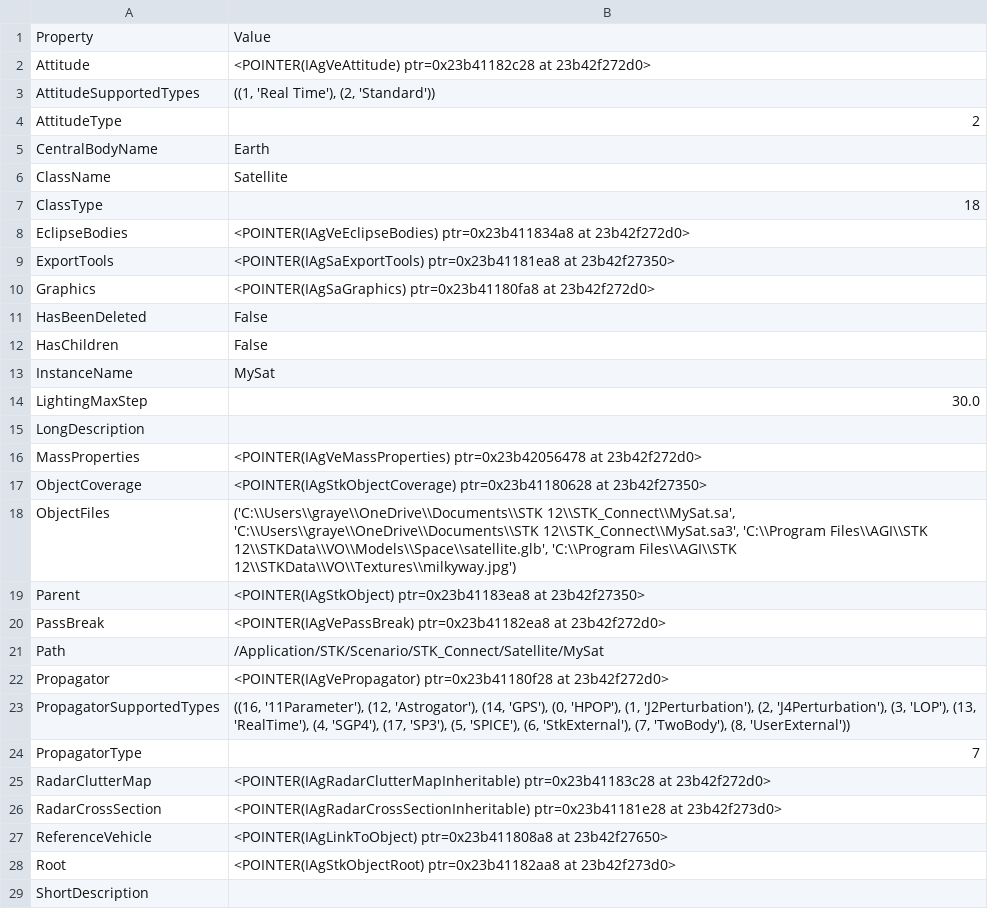
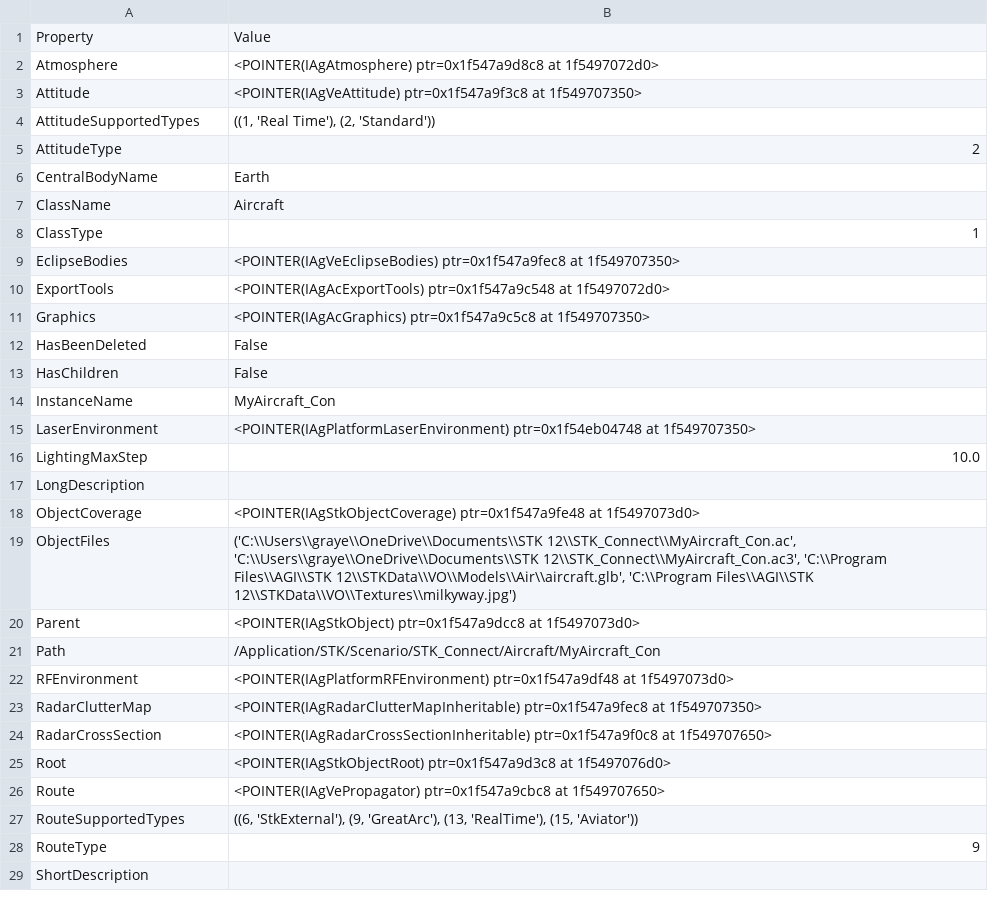
Before and after one commit to Mqhler/Astromechanics, a CSV file: object_data.csv, drawn as a sheet; only a part is shown; the diff covers the shown part only.

Commit message:
Updated object data

```diff
--- a/object_data.csv
+++ b/object_data.csv
@@ -1,3 +1,4 @@
 Property,Value
-Attitude,<POINTER(IAgVeAttitude) ptr=0x23b41182c28 at 23b42f272d0>
+Atmosphere,<POINTER(IAgAtmosphere) ptr=0x1f547a9d8c8 at 1f5497072d0>
+Attitude,<POINTER(IAgVeAttitude) ptr=0x1f547a9f3c8 at 1f549707350>
 AttitudeSupportedTypes,"((1, 'Real Time'), (2, 'Standard'))"
@@ -5,25 +6,24 @@ AttitudeType,2
 CentralBodyName,Earth
-ClassName,Satellite
-ClassType,18
-EclipseBodies,<POINTER(IAgVeEclipseBodies) ptr=0x23b411834a8 at 23b42f272d0>
-ExportTools,<POINTER(IAgSaExportTools) ptr=0x23b41181ea8 at 23b42f27350>
-Graphics,<POINTER(IAgSaGraphics) ptr=0x23b41180fa8 at 23b42f272d0>
+ClassName,Aircraft
+ClassType,1
+EclipseBodies,<POINTER(IAgVeEclipseBodies) ptr=0x1f547a9fec8 at 1f549707350>
+ExportTools,<POINTER(IAgAcExportTools) ptr=0x1f547a9c548 at 1f5497072d0>
+Graphics,<POINTER(IAgAcGraphics) ptr=0x1f547a9c5c8 at 1f549707350>
 HasBeenDeleted,False
 HasChildren,False
-InstanceName,MySat
-LightingMaxStep,30.0
+InstanceName,MyAircraft_Con
+LaserEnvironment,<POINTER(IAgPlatformLaserEnvironment) ptr=0x1f54eb04748 at 1f549707350>
+LightingMaxStep,10.0
 LongDescription,
-MassProperties,<POINTER(IAgVeMassProperties) ptr=0x23b42056478 at 23b42f272d0>
-ObjectCoverage,<POINTER(IAgStkObjectCoverage) ptr=0x23b41180628 at 23b42f27350>
-ObjectFiles,"('C:\\Users\\graye\\OneDrive\\Documents\\STK 12\\STK_Connect\\MySat.sa', 'C:\\Users\\graye\\OneDrive\\Documents\\STK 12\\STK_Connect\\MySat.sa3', 'C:\\Program Files\\AGI\\STK 12\\STKData\\VO\\Models\\Space\\satellite.glb', 'C:\\Program Files\\AGI\\STK 12\\STKData\\VO\\Textures\\milkyway.jpg')"
-Parent,<POINTER(IAgStkObject) ptr=0x23b41183ea8 at 23b42f27350>
-PassBreak,<POINTER(IAgVePassBreak) ptr=0x23b41182ea8 at 23b42f272d0>
-Path,/Application/STK/Scenario/STK_Connect/Satellite/MySat
-Propagator,<POINTER(IAgVePropagator) ptr=0x23b41180f28 at 23b42f272d0>
-PropagatorSupportedTypes,"((16, '11Parameter'), (12, 'Astrogator'), (14, 'GPS'), (0, 'HPOP'), (1, 'J2Perturbation'), (2, 'J4Perturbation'), (3, 'LOP'), (13, 'RealTime'), (4, 'SGP4'), (17, 'SP3'), (5, 'SPICE'), (6, 'StkExternal'), (7, 'TwoBody'), (8, 'UserExternal'))"
-PropagatorType,7
-RadarClutterMap,<POINTER(IAgRadarClutterMapInheritable) ptr=0x23b41183c28 at 23b42f272d0>
-RadarCrossSection,<POINTER(IAgRadarCrossSectionInheritable) ptr=0x23b41181e28 at 23b42f273d0>
-ReferenceVehicle,<POINTER(IAgLinkToObject) ptr=0x23b411808a8 at 23b42f27650>
-Root,<POINTER(IAgStkObjectRoot) ptr=0x23b41182aa8 at 23b42f273d0>
+ObjectCoverage,<POINTER(IAgStkObjectCoverage) ptr=0x1f547a9fe48 at 1f5497073d0>
+ObjectFiles,"('C:\\Users\\graye\\OneDrive\\Documents\\STK 12\\STK_Connect\\MyAircraft_Con.ac', 'C:\\Users\\graye\\OneDrive\\Documents\\STK 12\\STK_Connect\\MyAircraft_Con.ac3', 'C:\\Program Files\\AGI\\STK 12\\STKData\\VO\\Models\\Air\\aircraft.glb', 'C:\\Program Files\\AGI\\STK 12\\STKData\\VO\\Textures\\milkyway.jpg')"
+Parent,<POINTER(IAgStkObject) ptr=0x1f547a9dcc8 at 1f5497073d0>
+Path,/Application/STK/Scenario/STK_Connect/Aircraft/MyAircraft_Con
+RFEnvironment,<POINTER(IAgPlatformRFEnvironment) ptr=0x1f547a9df48 at 1f5497073d0>
+RadarClutterMap,<POINTER(IAgRadarClutterMapInheritable) ptr=0x1f547a9fec8 at 1f549707350>
+RadarCrossSection,<POINTER(IAgRadarCrossSectionInheritable) ptr=0x1f547a9f0c8 at 1f549707650>
+Root,<POINTER(IAgStkObjectRoot) ptr=0x1f547a9d3c8 at 1f5497076d0>
+Route,<POINTER(IAgVePropagator) ptr=0x1f547a9cbc8 at 1f549707650>
+RouteSupportedTypes,"((6, 'StkExternal'), (9, 'GreatArc'), (13, 'RealTime'), (15, 'Aviator'))"
+RouteType,9
 ShortDescription,
```
Also changed, not shown: 1 removed row and 5 edited cells elsewhere in this file.
